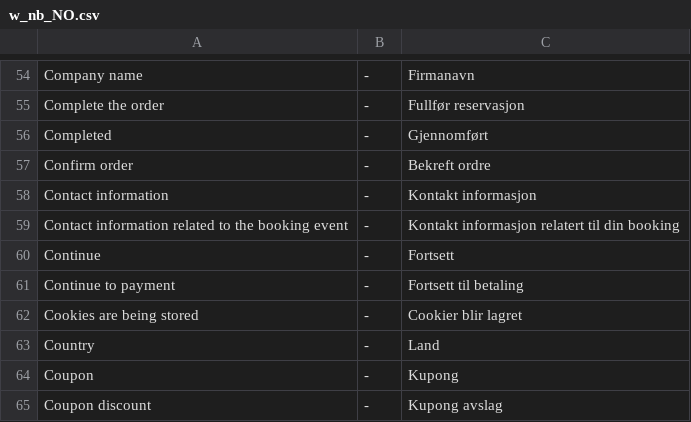
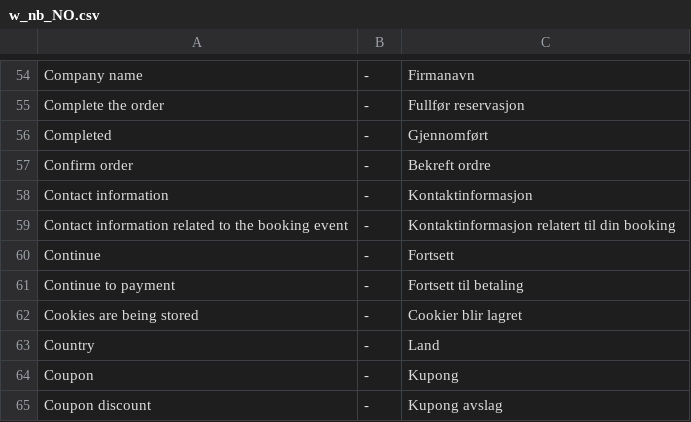
Before and after one commit to tamzidoronno/zaui-v4, a CSV file: com.getshop.client/ROOT/translation/w_nb_NO.csv, drawn as a sheet; only a part is shown, gaps mark what is left out.

Commit message:
text changes.

```diff
--- a/com.getshop.client/ROOT/translation/w_nb_NO.csv
+++ b/com.getshop.client/ROOT/translation/w_nb_NO.csv
@@ -57,4 +57,4 @@ Completed;-;Gjennomført
 Confirm order;-;Bekreft ordre
-Contact information;-;Kontakt informasjon
-Contact information related to the booking event;-;Kontakt informasjon relatert til din booking
+Contact information;-;Kontaktinformasjon
+Contact information related to the booking event;-;Kontaktinformasjon relatert til din booking
 Continue;-;Fortsett
```
